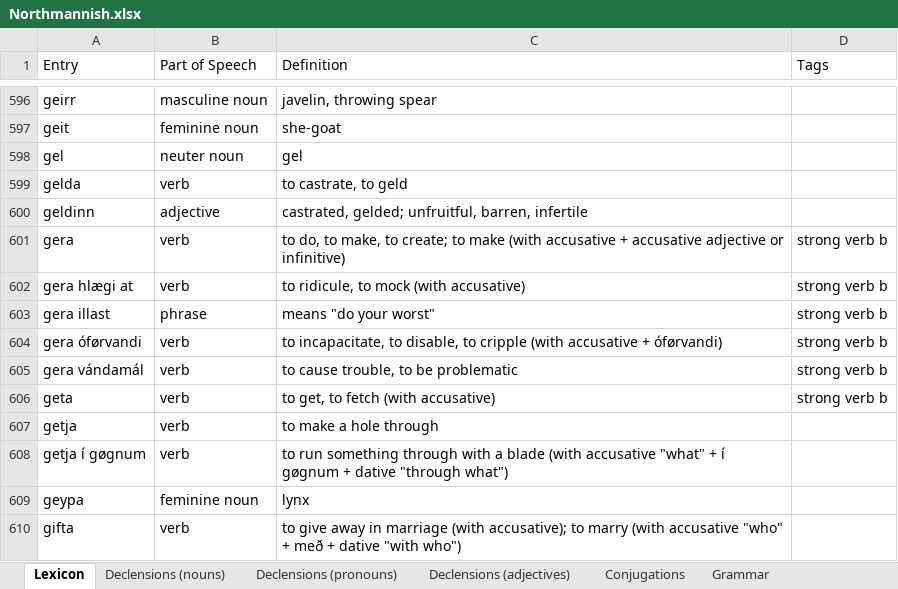
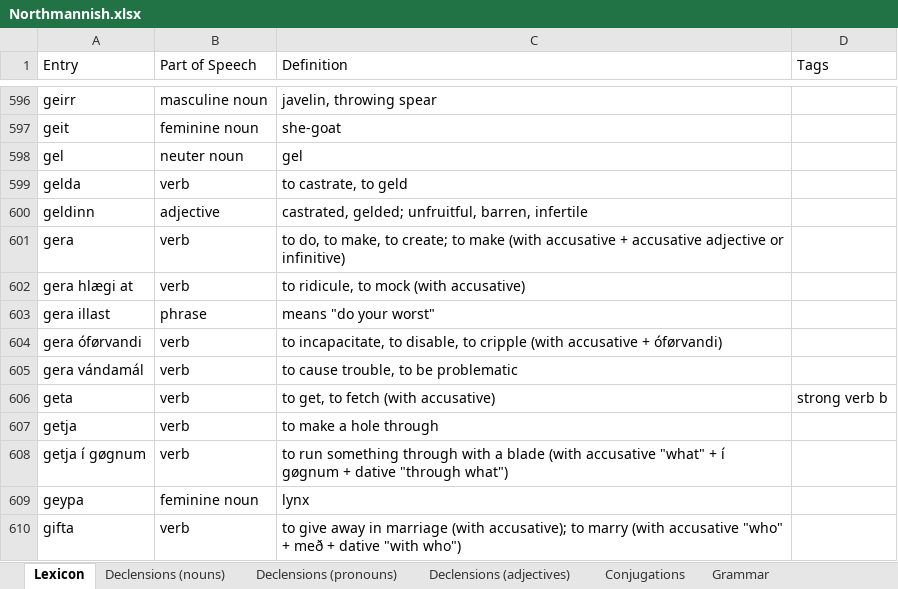
Before and after one commit to Oneo64/Aldraheimr2ndEdition, an Excel workbook: Literature/Languages/Northmannish.xlsx, sheet Lexicon, drawn as a sheet; only a part is shown, gaps mark what is left out; values as stored, in another font and other column widths than the file's, no borders; charts and pictures and table styles not drawn; the diff names each change by its address in the sheet, - before the commit and + after, or states it on an @@ line.

Commit message:
Update Northmannish.xlsx

```diff
--- a/Literature/Languages/Northmannish.xlsx (sheet Lexicon)
+++ b/Literature/Languages/Northmannish.xlsx (sheet Lexicon)
-D601:D605 (Tags): strong verb b
+D601:D605 (Tags): (empty)
```
Also changed, not shown: sheet Grammar.
